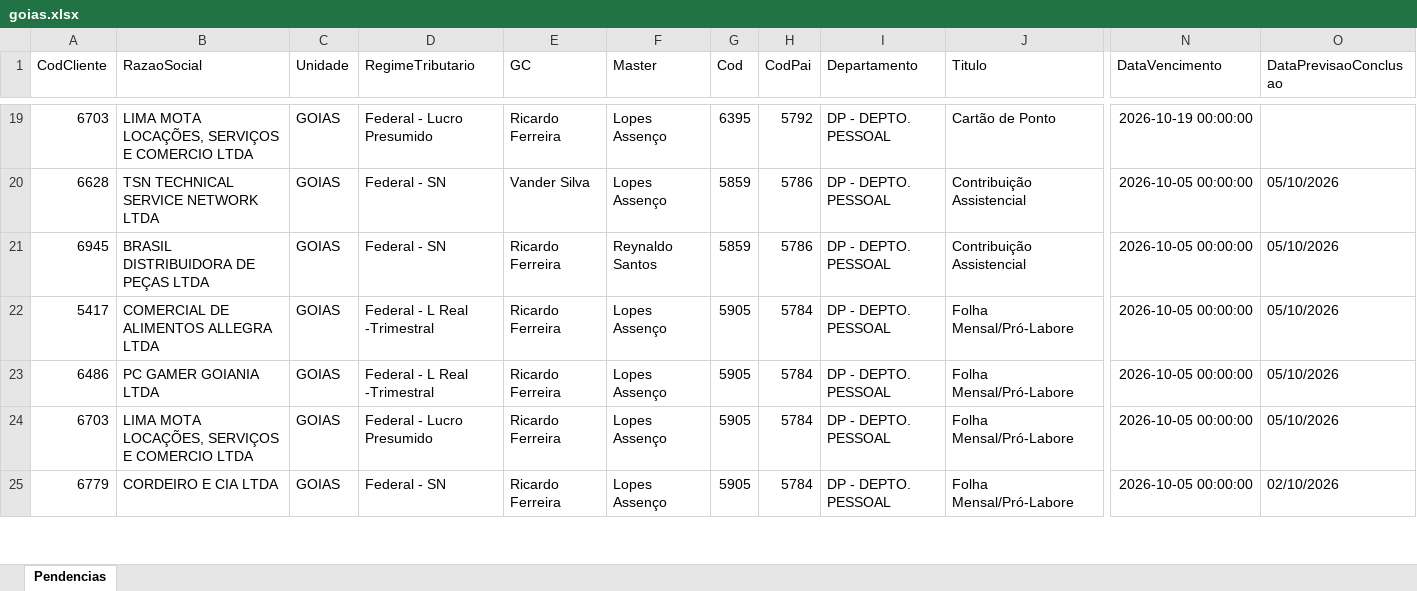
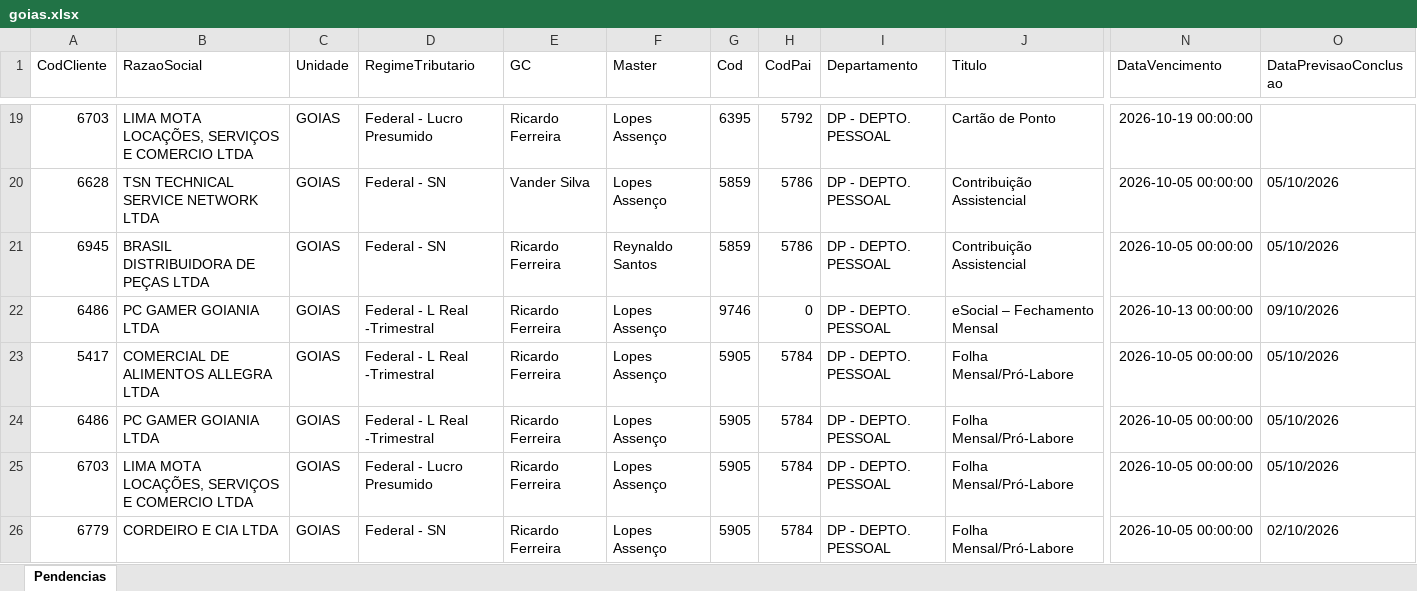
Before and after one commit to Controladoria-MG/Tarefas-baixadas, an Excel workbook: data/base/goias.xlsx, sheet Pendencias, drawn as a sheet; only a part is shown, gaps mark what is left out; values as stored, in another font and other column widths than the file's, no borders; rows hold the shown columns only; the diff names each change by its address in the sheet, - before the commit and + after, or states it on an @@ line.

```diff
--- a/data/base/goias.xlsx (sheet Pendencias)
+++ b/data/base/goias.xlsx (sheet Pendencias)
+row 22: 6486 | PC GAMER GOIANIA LTDA | GOIAS | Federal - L Real -Trimestral | Ricardo Ferreira | Lopes Assenço | 9746 | 0 | DP - DEPTO. PESSOAL | eSocial – Fechamento Mensal | 2026-10-13 00:00:00 | 09/10/2026
```
Also changed, not shown: data/base/rio_de_janeiro.xlsx, data/base/santos.xlsx, 3 other files.
